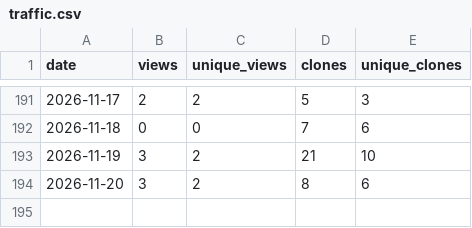
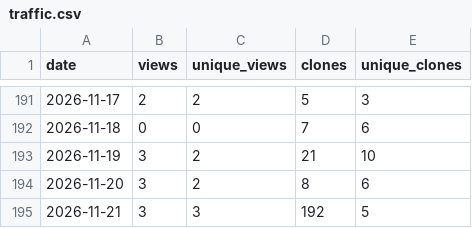
Before and after one commit to ayu5h-raj/quickcsv, a CSV file: traffic/traffic.csv, drawn as a sheet; only a part is shown, gaps mark what is left out.

```diff
--- a/traffic/traffic.csv
+++ b/traffic/traffic.csv
@@ -194 +194,2 @@ date,views,unique_views,clones,unique_clones
 2026-11-20,3,2,8,6
+2026-11-21,3,3,192,5
```
Also changed, not shown: traffic/downloads.csv.
